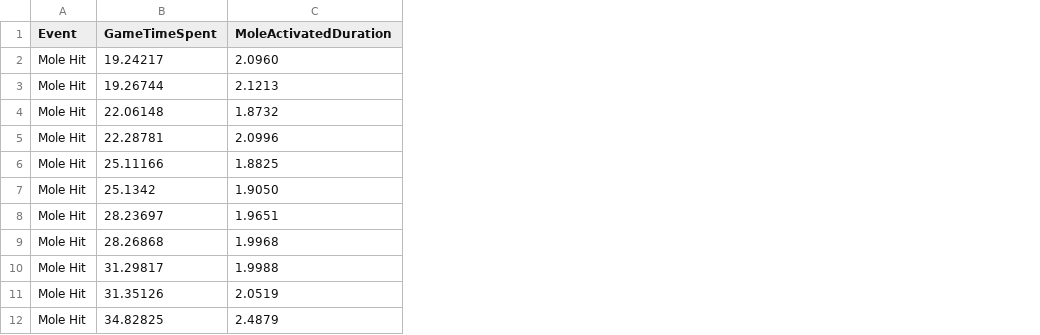
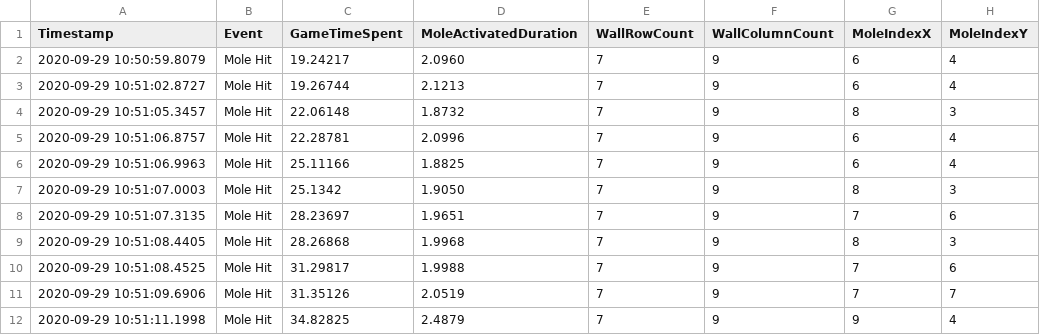
Before and after one commit to med-material/rshiny_application_demo, a CSV file: whack-a-mole.csv, drawn as a sheet; only a part is shown; the diff covers the shown part only; the diff names each change by its address in the sheet, - before the commit and + after, or states it on an @@ line.

```diff
--- a/whack-a-mole.csv
+++ b/whack-a-mole.csv
+column A (Timestamp), rows 2-12: 2020-09-29 10:50:59.8079 | 2020-09-29 10:51:02.8727 | 2020-09-29 10:51:05.3457 | 2020-09-29 10:51:06.8757 | 2020-09-29 10:51:06.9963 | 2020-09-29 10:51:07.0003 | 2020-09-29 10:51:07.3135 | 2020-09-29 10:51:08.4405 | 2020-09-29 10:51:08.4525 | 2020-09-29 10:51:09.6906 | 2020-09-29 10:51:11.1998
+column E (WallRowCount), rows 2-12: all 7
+column F (WallColumnCount), rows 2-12: all 9
+column G (MoleIndexX), rows 2-12: 6 | 6 | 8 | 6 | 6 | 8 | 7 | 8 | 7 | 7 | 9
+column H (MoleIndexY), rows 2-12: 4 | 4 | 3 | 4 | 4 | 3 | 6 | 3 | 6 | 7 | 4
```
Also changed, not shown: 56 removed rows elsewhere in this file, 7 other files.
